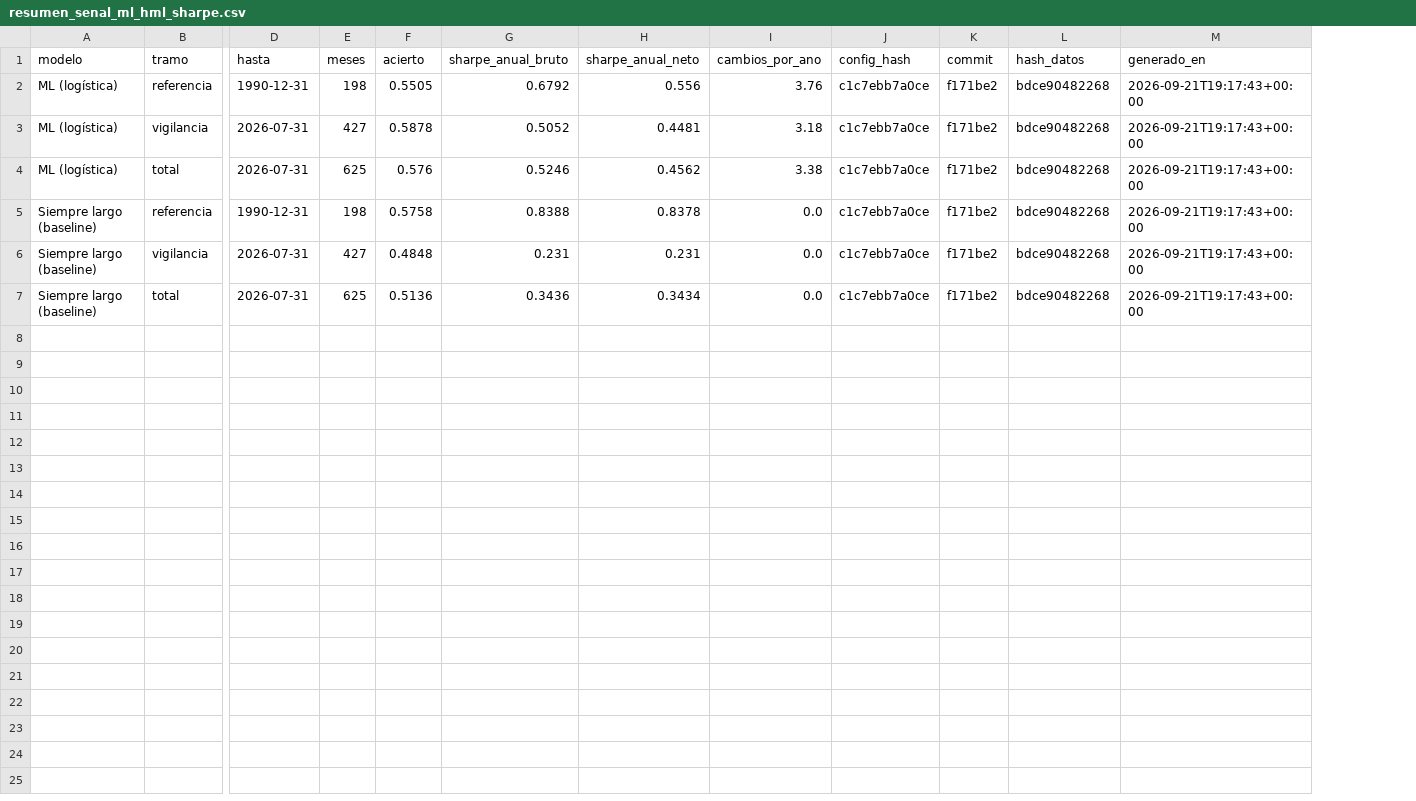
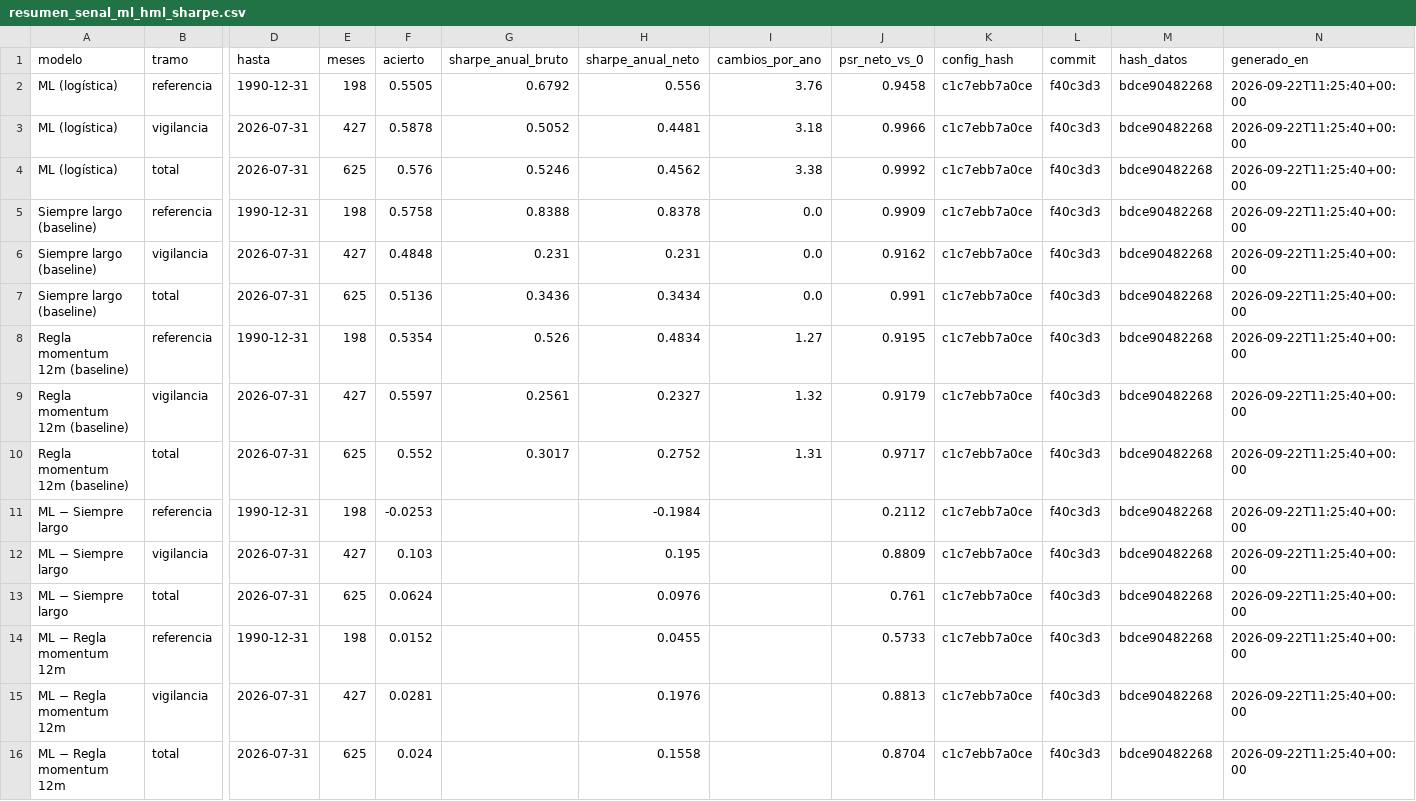
Before and after one commit to nihalhk-dev/signal-watch, a CSV file: outputs/tables/resumen_senal_ml_hml_sharpe.csv, drawn as a sheet; only a part is shown, gaps mark what is left out; addresses are those after the commit; rows hold the shown columns only; the diff names each change by its address in the sheet, - before the commit and + after, or states it on an @@ line.

Commit message:
Resultados senal ML: significancia frente a los listones y estabilidad, sellados con el commit del codigo

```diff
--- a/outputs/tables/resumen_senal_ml_hml_sharpe.csv
+++ b/outputs/tables/resumen_senal_ml_hml_sharpe.csv
+column J (psr_neto_vs_0), rows 2-7: 0.9458 | 0.9966 | 0.9992 | 0.9909 | 0.9162 | 0.991
-L2:L7 (commit): f171be2
+L2:L7 (commit): f40c3d3
-N2:N7 (generado_en): 2026-09-21T19:17:43+00:00
+N2:N7 (generado_en): 2026-09-22T11:25:40+00:00
+row 8: Regla momentum 12m (baseline) | referencia | 1990-12-31 | 198 | 0.5354 | 0.526 | 0.4834 | 1.27 | 0.9195 | c1c7ebb7a0ce | f40c3d3 | bdce90482268 | 2026-09-22T11:25:40+00:00
+row 9: Regla momentum 12m (baseline) | vigilancia | 2026-07-31 | 427 | 0.5597 | 0.2561 | 0.2327 | 1.32 | 0.9179 | c1c7ebb7a0ce | f40c3d3 | bdce90482268 | 2026-09-22T11:25:40+00:00
+row 10: Regla momentum 12m (baseline) | total | 2026-07-31 | 625 | 0.552 | 0.3017 | 0.2752 | 1.31 | 0.9717 | c1c7ebb7a0ce | f40c3d3 | bdce90482268 | 2026-09-22T11:25:40+00:00
+row 11: ML − Siempre largo | referencia | 1990-12-31 | 198 | -0.0253 |  | -0.1984 |  | 0.2112 | c1c7ebb7a0ce | f40c3d3 | bdce90482268 | 2026-09-22T11:25:40+00:00
+row 12: ML − Siempre largo | vigilancia | 2026-07-31 | 427 | 0.103 |  | 0.195 |  | 0.8809 | c1c7ebb7a0ce | f40c3d3 | bdce90482268 | 2026-09-22T11:25:40+00:00
+row 13: ML − Siempre largo | total | 2026-07-31 | 625 | 0.0624 |  | 0.0976 |  | 0.761 | c1c7ebb7a0ce | f40c3d3 | bdce90482268 | 2026-09-22T11:25:40+00:00
+row 14: ML − Regla momentum 12m | referencia | 1990-12-31 | 198 | 0.0152 |  | 0.0455 |  | 0.5733 | c1c7ebb7a0ce | f40c3d3 | bdce90482268 | 2026-09-22T11:25:40+00:00
+row 15: ML − Regla momentum 12m | vigilancia | 2026-07-31 | 427 | 0.0281 |  | 0.1976 |  | 0.8813 | c1c7ebb7a0ce | f40c3d3 | bdce90482268 | 2026-09-22T11:25:40+00:00
+row 16: ML − Regla momentum 12m | total | 2026-07-31 | 625 | 0.024 |  | 0.1558 |  | 0.8704 | c1c7ebb7a0ce | f40c3d3 | bdce90482268 | 2026-09-22T11:25:40+00:00
```
Also changed, not shown: outputs/tables/predicciones_senal_ml_hml_sharpe.csv, 1 other file.
